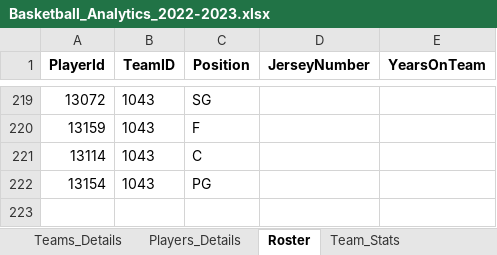
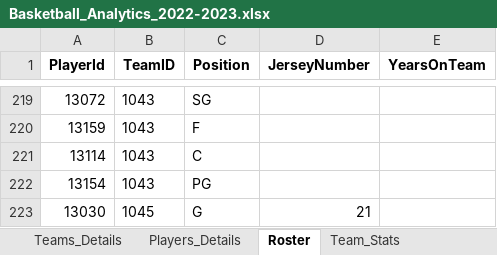
Before and after one commit to noamt6/Basketball-Analytics, an Excel workbook: data/Basketball_Analytics_2022-2023.xlsx, sheet Roster, drawn as a sheet; only a part is shown, gaps mark what is left out; values as stored, in another font and other column widths than the file's, no borders; the diff names each change by its address in the sheet, - before the commit and + after, or states it on an @@ line.

```diff
--- a/data/Basketball_Analytics_2022-2023.xlsx (sheet Roster)
+++ b/data/Basketball_Analytics_2022-2023.xlsx (sheet Roster)
+row 223: 13030 | 1045 | G | 21
```
Also changed, not shown: sheet Team_Stats_Playoffs, sheet Team_Stats, sheet Players_Details, data/Basketball_Analytics_2025-2026.xlsx, 47 other files.
